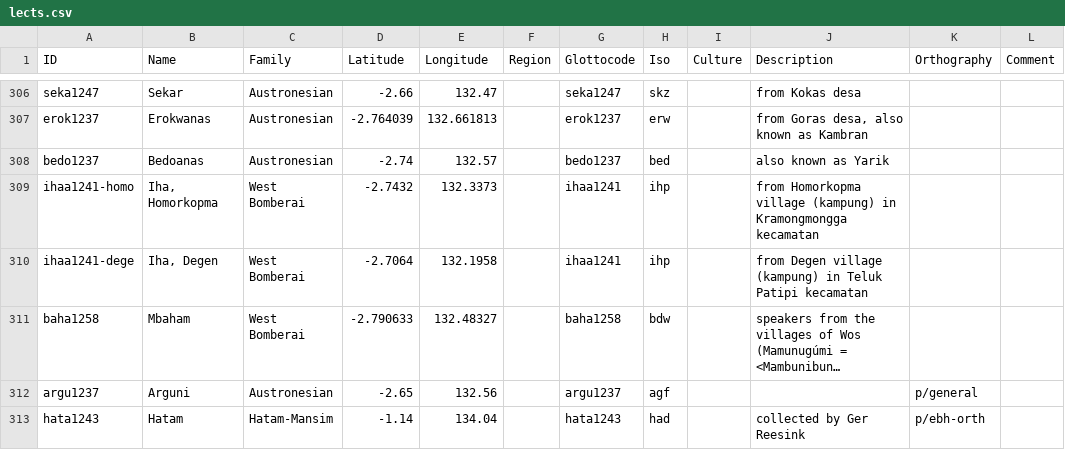
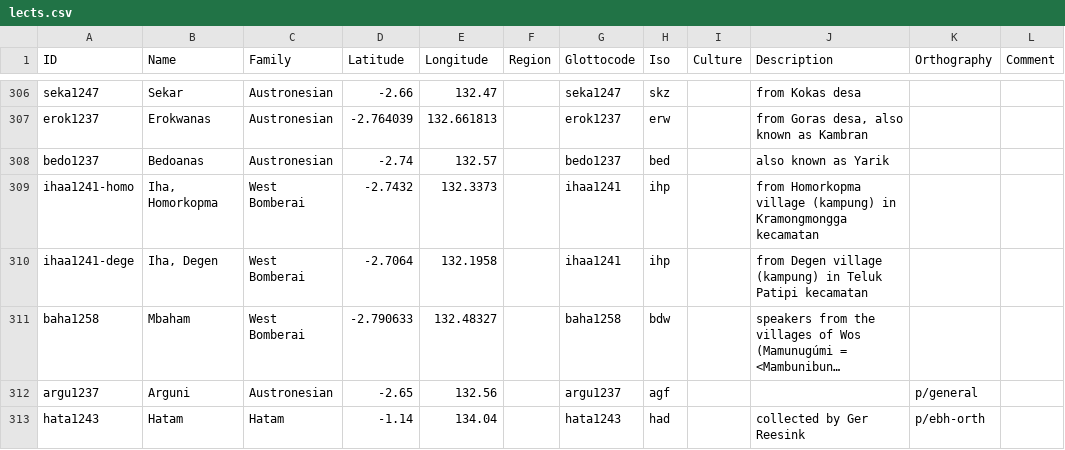
Before and after one commit to xrotwang/lexirumah-data, a CSV file: cldf/lects.csv, drawn as a sheet; only a part is shown, gaps mark what is left out; long unchanged cells end in …; the diff names each change by its address in the sheet, - before the commit and + after, or states it on an @@ line.

Commit message:
test Hatam-Mansim > Hatam

```diff
--- a/cldf/lects.csv
+++ b/cldf/lects.csv
-C313 (Family): Hatam-Mansim
+C313 (Family): Hatam
```
Also changed, not shown: 1 other file.
